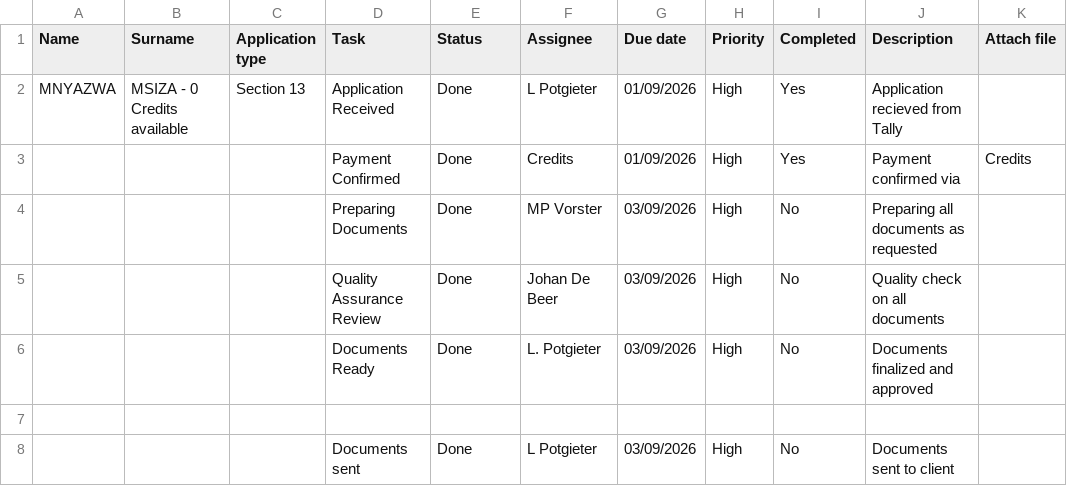
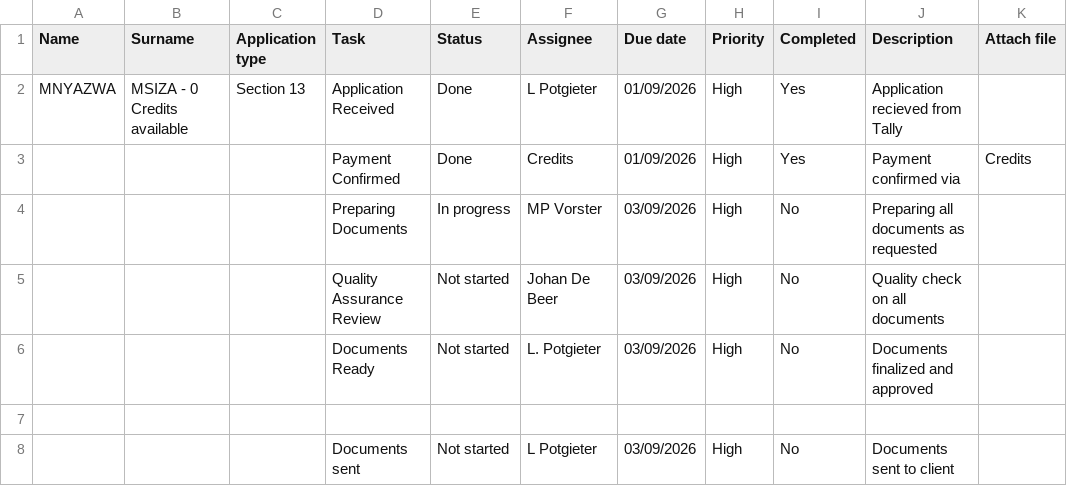
Before and after one commit to johandebeer21/Tracker-Demo, a CSV file: tracker7.csv, drawn as a sheet; only a part is shown; the diff names each change by its address in the sheet, - before the commit and + after, or states it on an @@ line.

Commit message:
Update tracker7.csv

```diff
--- a/tracker7.csv
+++ b/tracker7.csv
-E4 (Status): Done
+E4 (Status): In progress
-E5:E6 (Status): Done
+E5:E6 (Status): Not started
-E8 (Status): Done
+E8 (Status): Not started
```
